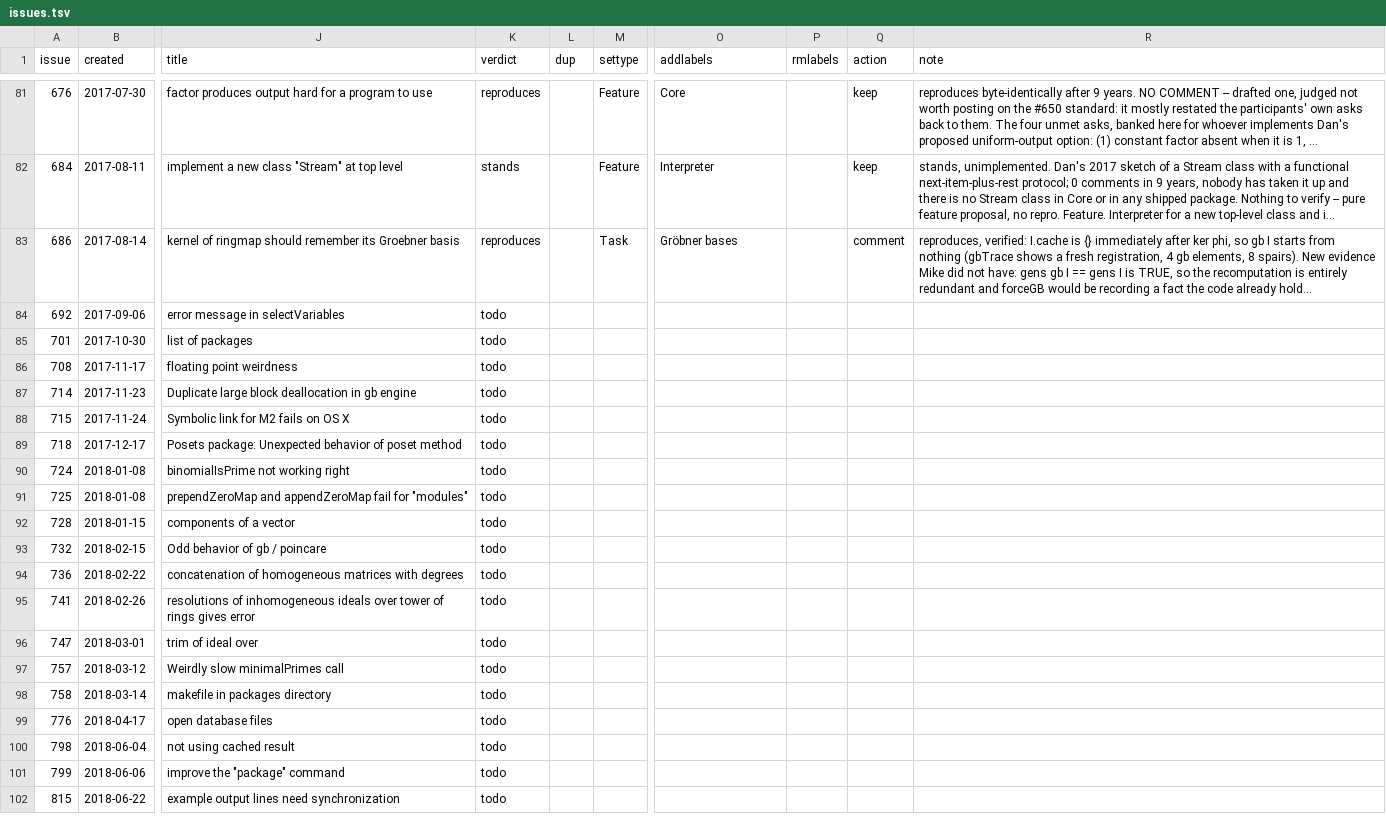
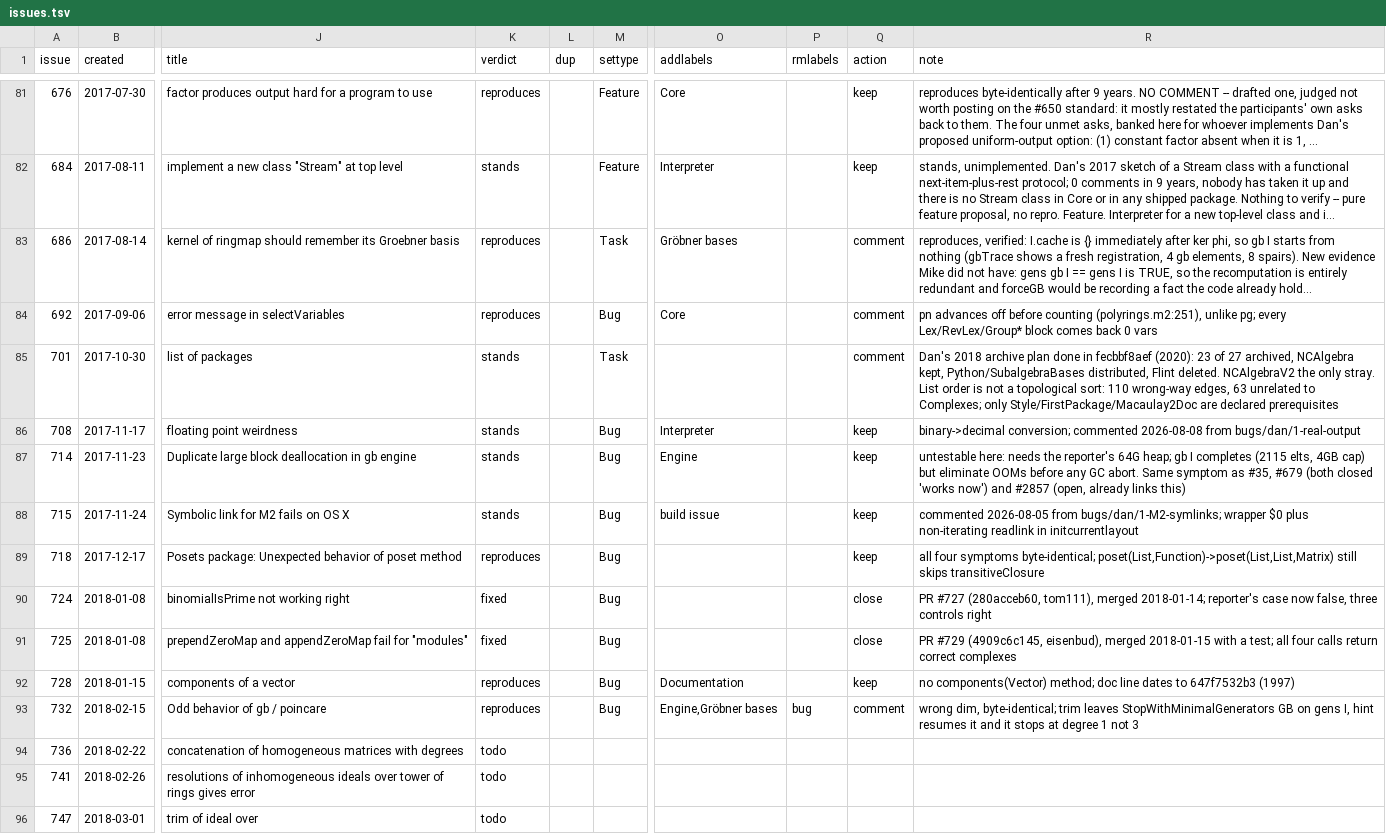
Before and after one commit to d-torrance/M2, a TSV file: bug-triage/issues.tsv, drawn as a sheet; only a part is shown, gaps mark what is left out; the shorter side is filled out with more unchanged rows; long unchanged cells end in …; the diff names each change by its address in the sheet, - before the commit and + after, or states it on an @@ line.

```diff
--- a/bug-triage/issues.tsv
+++ b/bug-triage/issues.tsv
-K84 (verdict): todo
+K84 (verdict): reproduces
-M84 (settype): (empty)
+M84 (settype): Bug
-O84 (addlabels): (empty)
+O84 (addlabels): Core
-Q84:Q85 (action): (empty)
+Q84:Q85 (action): comment
-R84 (note): (empty)
+R84 (note): pn advances off before counting (polyrings.m2:251), unlike pg; every Lex/RevLex/Group* block comes back 0 vars
-K85:K88 (verdict): todo
+K85:K88 (verdict): stands
-M85 (settype): (empty)
+M85 (settype): Task
-R85 (note): (empty)
+R85 (note): Dan's 2018 archive plan done in fecbbf8aef (2020): 23 of 27 archived, NCAlgebra kept, Python/SubalgebraBases distributed, Flint deleted. NCAlgebraV2 the only stray. List order is not a topological sort: 110 wrong-way edges, 63 unrelated to Complexes; only Style/FirstPackage/Macaulay2Doc are declared prerequisites
-M86:M93 (settype): (empty)
+M86:M93 (settype): Bug
-O86 (addlabels): (empty)
+O86 (addlabels): Interpreter
-Q86:Q89 (action): (empty)
+Q86:Q89 (action): keep
-R86 (note): (empty)
+R86 (note): binary->decimal conversion; commented 2026-08-08 from bugs/dan/1-real-output
-O87 (addlabels): (empty)
+O87 (addlabels): Engine
-R87 (note): (empty)
+R87 (note): untestable here: needs the reporter's 64G heap; gb I completes (2115 elts, 4GB cap) but eliminate OOMs before any GC abort. Same symptom as #35, #679 (both closed 'works now') and #2857 (open, already links this)
-O88 (addlabels): (empty)
+O88 (addlabels): build issue
-R88 (note): (empty)
+R88 (note): commented 2026-08-05 from bugs/dan/1-M2-symlinks; wrapper $0 plus non-iterating readlink in initcurrentlayout
-K89 (verdict): todo
+K89 (verdict): reproduces
-R89 (note): (empty)
+R89 (note): all four symptoms byte-identical; poset(List,Function)->poset(List,List,Matrix) still skips transitiveClosure
-K90:K91 (verdict): todo
+K90:K91 (verdict): fixed
-Q90:Q91 (action): (empty)
+Q90:Q91 (action): close
-R90 (note): (empty)
+R90 (note): PR #727 (280acceb60, tom111), merged 2018-01-14; reporter's case now false, three controls right
-R91 (note): (empty)
+R91 (note): PR #729 (4909c6c145, eisenbud), merged 2018-01-15 with a test; all four calls return correct complexes
-K92:K93 (verdict): todo
+K92:K93 (verdict): reproduces
-O92 (addlabels): (empty)
+O92 (addlabels): Documentation
-Q92 (action): (empty)
+Q92 (action): keep
-R92 (note): (empty)
+R92 (note): no components(Vector) method; doc line dates to 647f7532b3 (1997)
-O93 (addlabels): (empty)
+O93 (addlabels): Engine,Gröbner bases
-P93 (rmlabels): (empty)
+P93 (rmlabels): bug
-Q93 (action): (empty)
+Q93 (action): comment
-R93 (note): (empty)
+R93 (note): wrong dim, byte-identical; trim leaves StopWithMinimalGenerators GB on gens I, hint resumes it and it stops at degree 1 not 3
```
Also changed, not shown: 5 other files.
